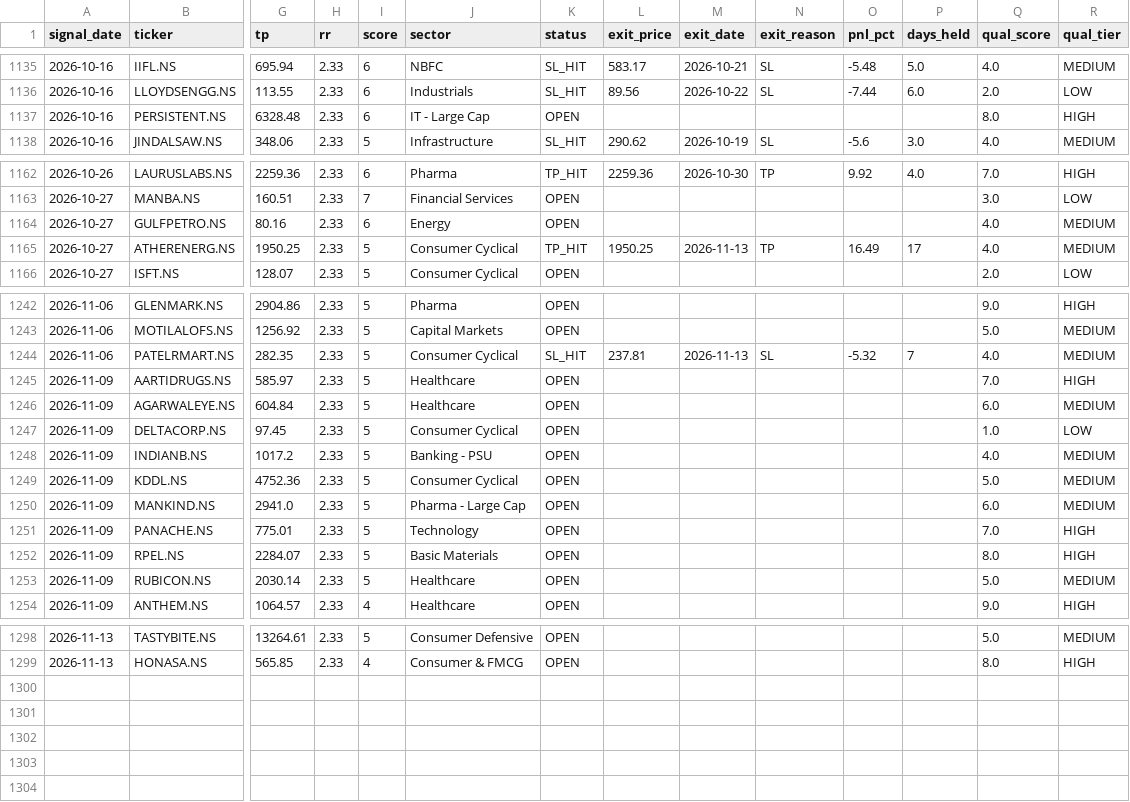
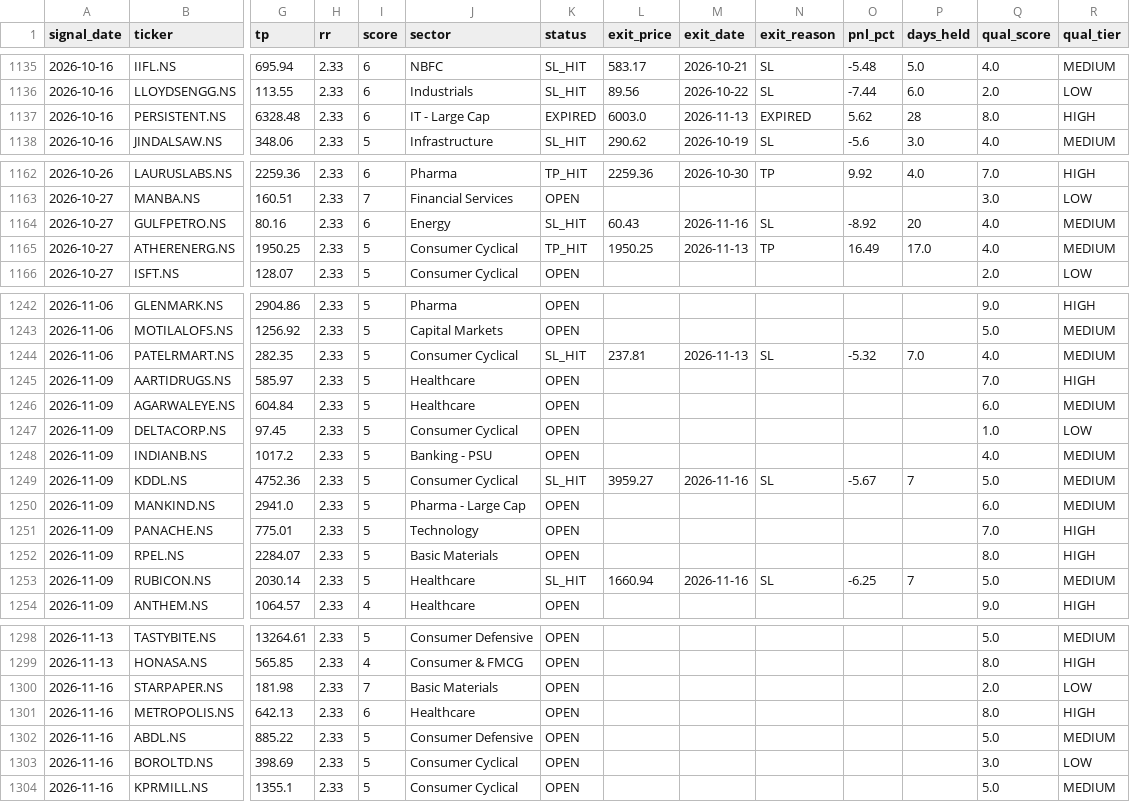
Before and after one commit to Tilak004/quant_backtesting, a CSV file: logs/paper_trades.csv, drawn as a sheet; only a part is shown, gaps mark what is left out; rows hold the shown columns only; the diff covers the shown part only; the diff names each change by its address in the sheet, - before the commit and + after, or states it on an @@ line.

```diff
--- a/logs/paper_trades.csv
+++ b/logs/paper_trades.csv
-K1137 (status): OPEN
+K1137 (status): EXPIRED
-L1137 (exit_price): (empty)
+L1137 (exit_price): 6003.0
-M1137 (exit_date): (empty)
+M1137 (exit_date): 2026-11-13
-N1137 (exit_reason): (empty)
+N1137 (exit_reason): EXPIRED
-O1137 (pnl_pct): (empty)
+O1137 (pnl_pct): 5.62
-P1137 (days_held): (empty)
+P1137 (days_held): 28
-K1164 (status): OPEN
+K1164 (status): SL_HIT
-L1164 (exit_price): (empty)
+L1164 (exit_price): 60.43
-M1164 (exit_date): (empty)
+M1164 (exit_date): 2026-11-16
-N1164 (exit_reason): (empty)
+N1164 (exit_reason): SL
-O1164 (pnl_pct): (empty)
+O1164 (pnl_pct): -8.92
-P1164 (days_held): (empty)
+P1164 (days_held): 20
-P1165 (days_held): 17
+P1165 (days_held): 17.0
-P1244 (days_held): 7
+P1244 (days_held): 7.0
-K1249 (status): OPEN
+K1249 (status): SL_HIT
-L1249 (exit_price): (empty)
+L1249 (exit_price): 3959.27
-M1249 (exit_date): (empty)
+M1249 (exit_date): 2026-11-16
-N1249 (exit_reason): (empty)
+N1249 (exit_reason): SL
-O1249 (pnl_pct): (empty)
+O1249 (pnl_pct): -5.67
-P1249 (days_held): (empty)
+P1249 (days_held): 7
-K1253 (status): OPEN
+K1253 (status): SL_HIT
-L1253 (exit_price): (empty)
+L1253 (exit_price): 1660.94
-M1253 (exit_date): (empty)
+M1253 (exit_date): 2026-11-16
-N1253 (exit_reason): (empty)
+N1253 (exit_reason): SL
-O1253 (pnl_pct): (empty)
+O1253 (pnl_pct): -6.25
-P1253 (days_held): (empty)
+P1253 (days_held): 7
+row 1300: 2026-11-16 | STARPAPER.NS | 181.98 | 2.33 | 7 | Basic Materials | OPEN |  |  |  |  |  | 2.0 | LOW
+row 1301: 2026-11-16 | METROPOLIS.NS | 642.13 | 2.33 | 6 | Healthcare | OPEN |  |  |  |  |  | 8.0 | HIGH
+row 1302: 2026-11-16 | ABDL.NS | 885.22 | 2.33 | 5 | Consumer Defensive | OPEN |  |  |  |  |  | 5.0 | MEDIUM
+row 1303: 2026-11-16 | BOROLTD.NS | 398.69 | 2.33 | 5 | Consumer Cyclical | OPEN |  |  |  |  |  | 3.0 | LOW
+row 1304: 2026-11-16 | KPRMILL.NS | 1355.1 | 2.33 | 5 | Consumer Cyclical | OPEN |  |  |  |  |  | 5.0 | MEDIUM
```
Also changed, not shown: 9 edited cells elsewhere in this file.
